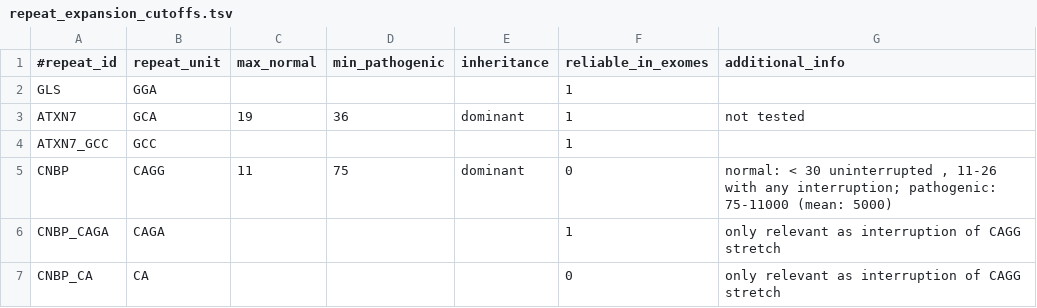
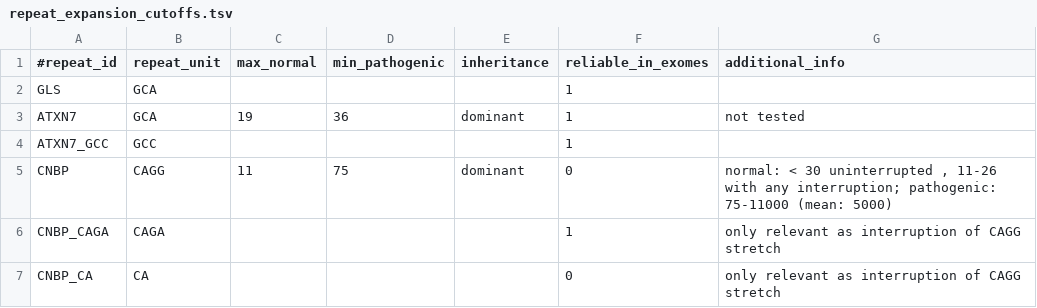
Before and after one commit to imgag/ngs-bits, a TSV file: src/GSvar/Resources/repeat_expansion_cutoffs.tsv, drawn as a sheet; only a part is shown.

```diff
--- a/src/GSvar/Resources/repeat_expansion_cutoffs.tsv
+++ b/src/GSvar/Resources/repeat_expansion_cutoffs.tsv
@@ -1,3 +1,3 @@
 #repeat_id	repeat_unit	max_normal	min_pathogenic	inheritance	reliable_in_exomes	additional_info
-GLS	GGA				1	
+GLS	GCA				1
 ATXN7	GCA	19	36	dominant	1	not tested
```
Also changed, not shown: 8 other files.
